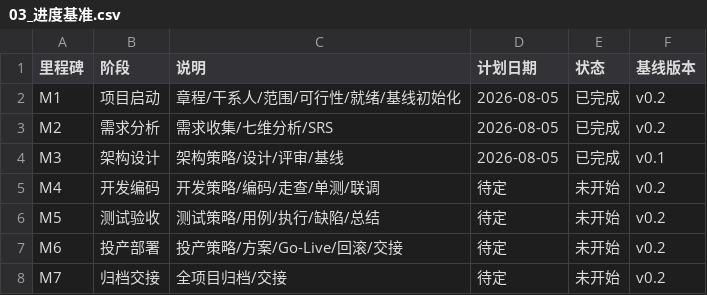
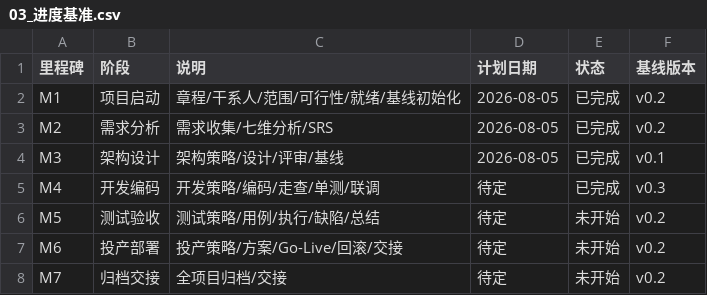
Before and after one commit to gogojaja/feishu-robot-project, a CSV file: 台账/03_进度基准.csv, drawn as a sheet; the diff names each change by its address in the sheet, - before the commit and + after, or states it on an @@ line.

```diff
--- a/台账/03_进度基准.csv
+++ b/台账/03_进度基准.csv
-E5 (状态): 未开始
+E5 (状态): 已完成
-F5 (基线版本): v0.2
+F5 (基线版本): v0.3
```
Also changed, not shown: 台账/07_范围跟踪台账.csv, 台账/14_门禁验收记录.csv, 6 other files.
